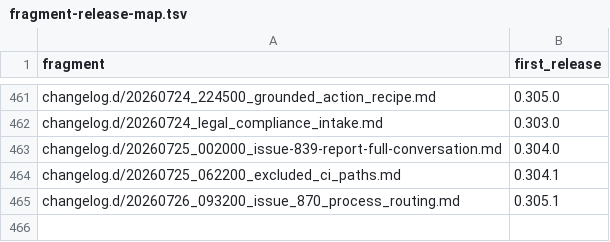
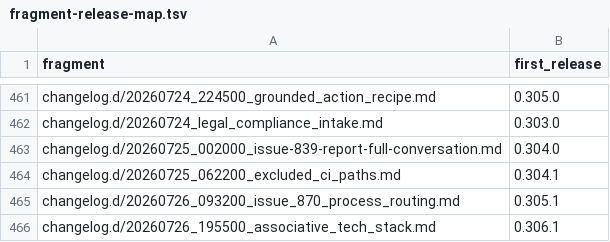
Before and after one commit to link-assistant/formal-ai, a TSV file: docs/case-studies/issue-711/fragment-release-map.tsv, drawn as a sheet; only a part is shown, gaps mark what is left out; the diff names each change by its address in the sheet, - before the commit and + after, or states it on an @@ line.

```diff
--- a/docs/case-studies/issue-711/fragment-release-map.tsv
+++ b/docs/case-studies/issue-711/fragment-release-map.tsv
+row 466: changelog.d/20260726_195500_associative_tech_stack.md | 0.306.1
```
Also changed, not shown: 5 other files.
